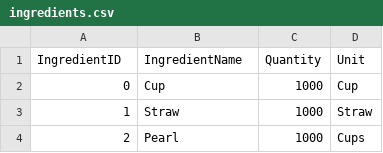
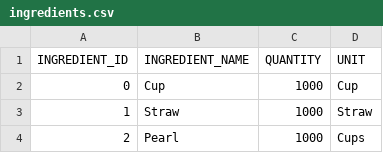
Before and after one commit to CSCE331-Fall2025-900-911/Team72_POS, a CSV file: csv_data/ingredients.csv, drawn as a sheet; only a part is shown; removed rows and columns are numbered as before the commit, all else as after; the diff names each change by its address in the sheet, - before the commit and + after, or states it on an @@ line.

Commit message:
changed all csv files paths to go into one folder, and updated column names to copy into db

```diff
--- a/csv_data/ingredients.csv
+++ b/csv_data/ingredients.csv
-row 1: IngredientID | IngredientName | Quantity | Unit
+row 1: INGREDIENT_ID | INGREDIENT_NAME | QUANTITY | UNIT
```
Also changed, not shown: 10 other files.
